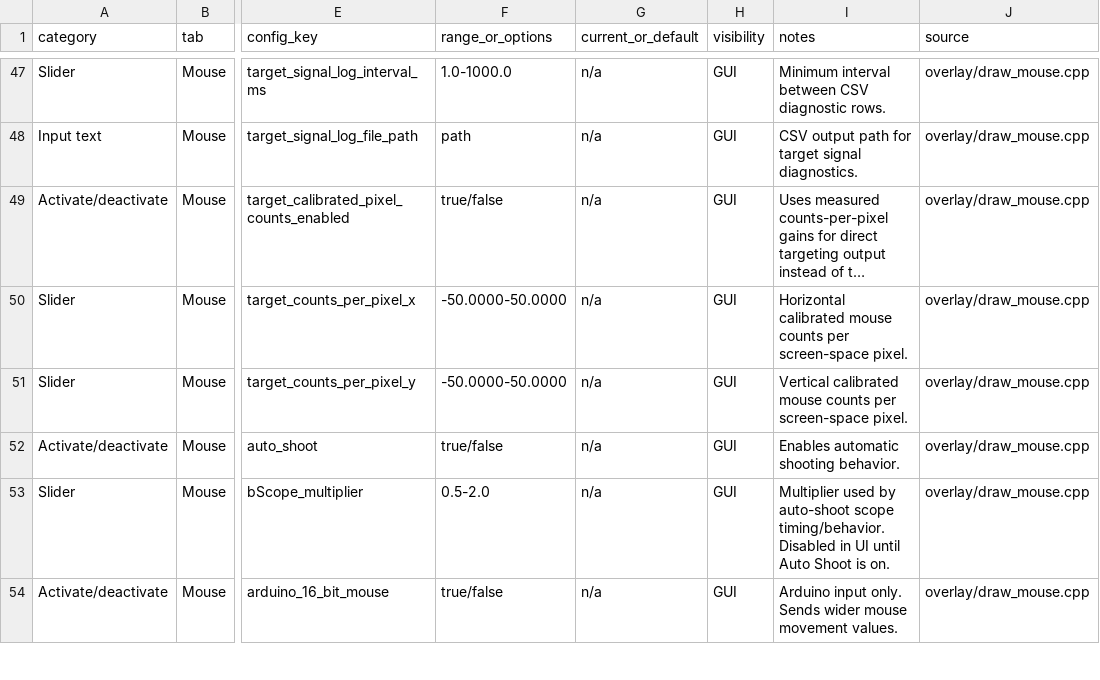
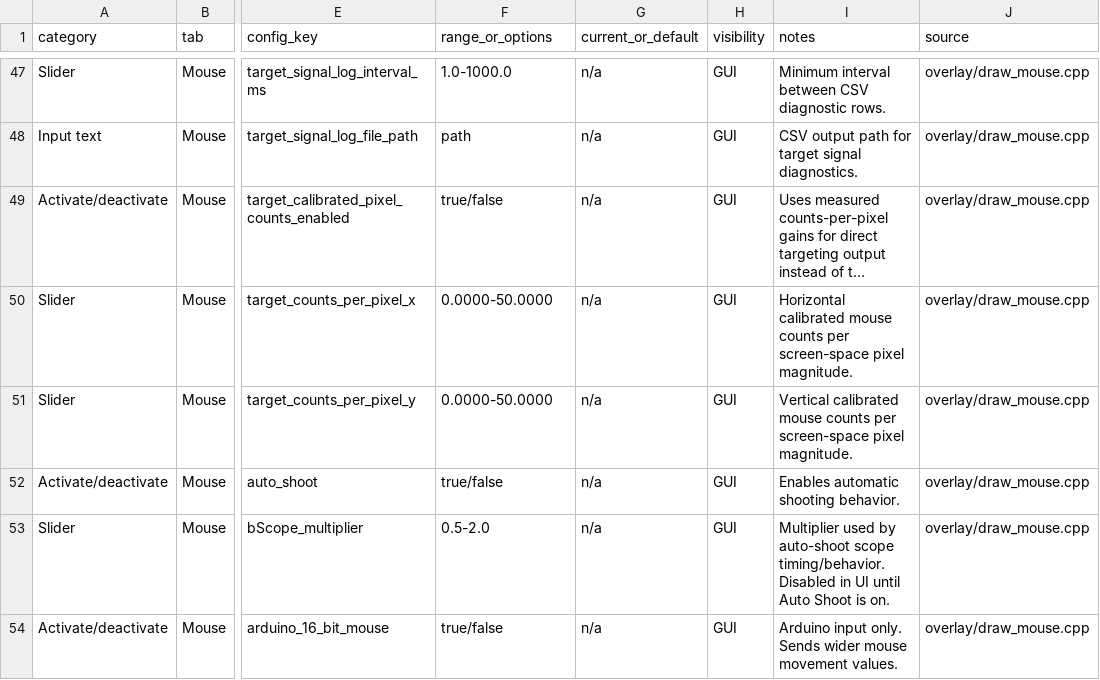
Before and after one commit to NANOBYTECOMPUTERS/0bs2, a CSV file: docs/settings-reference/settings-index.csv, drawn as a sheet; only a part is shown, gaps mark what is left out; long unchanged cells end in …; the diff names each change by its address in the sheet, - before the commit and + after, or states it on an @@ line.

```diff
--- a/docs/settings-reference/settings-index.csv
+++ b/docs/settings-reference/settings-index.csv
-F50:F51 (range_or_options): -50.0000-50.0000
+F50:F51 (range_or_options): 0.0000-50.0000
-I50 (notes): …per screen-space pixel.
+I50 (notes): …per screen-space pixel magnitude.
-I51 (notes): …per screen-space pixel.
+I51 (notes): …per screen-space pixel magnitude.
```
Also changed, not shown: 15 other files.
